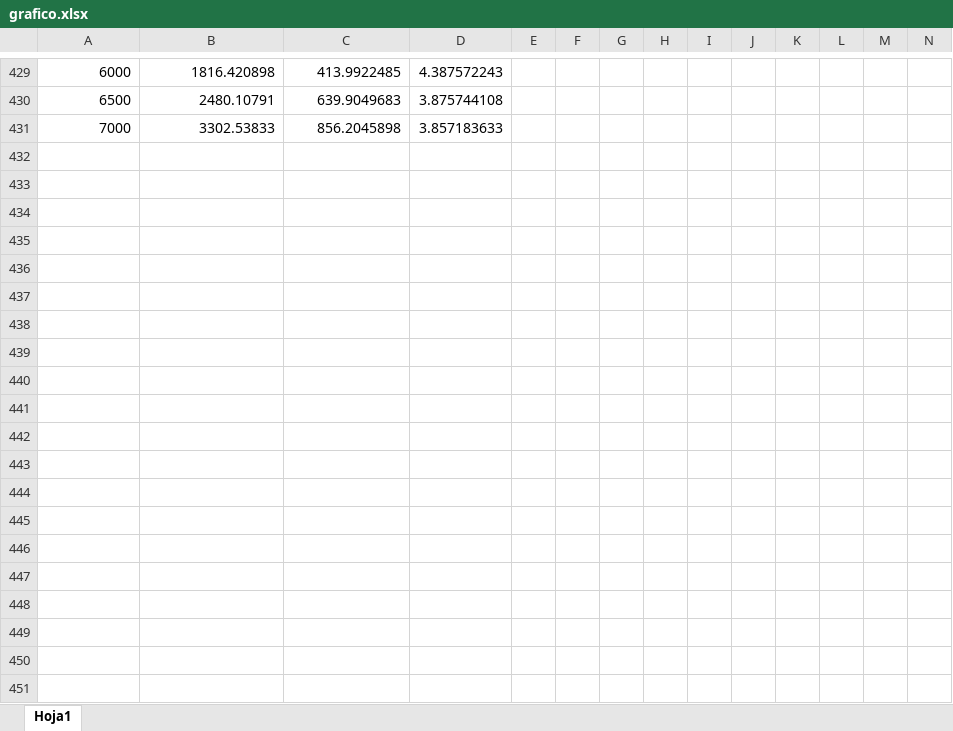
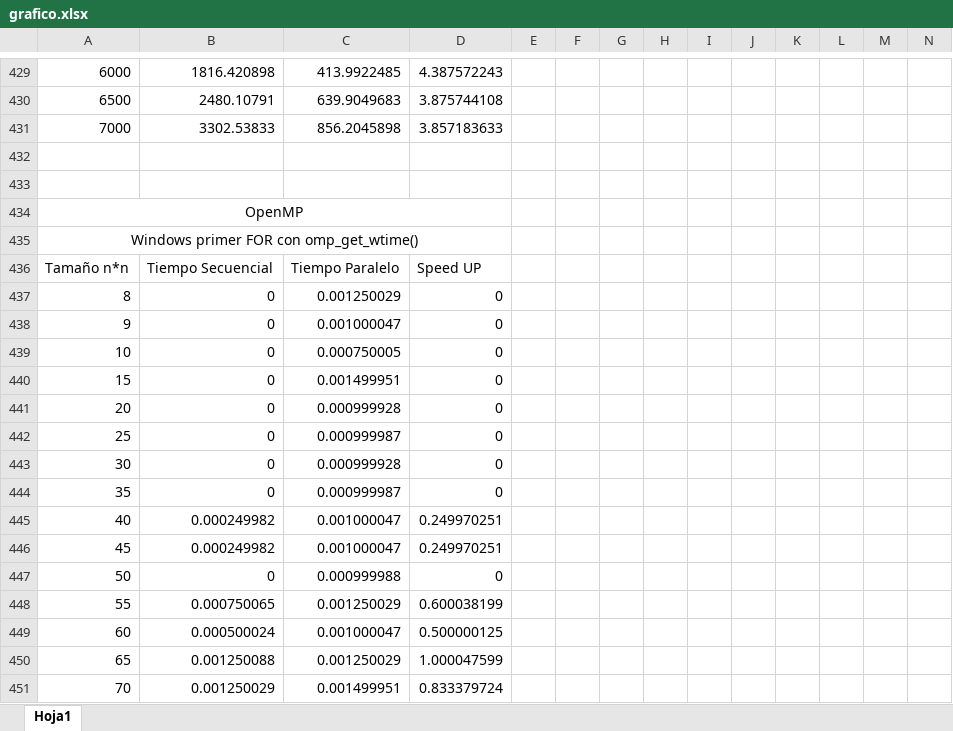
Before and after one commit to SeekingAura/UTPHPC, an Excel workbook: taller 3/grafico.xlsx, sheet Hoja1, drawn as a sheet; only a part is shown, gaps mark what is left out; values as stored, in another font and other column widths than the file's, no borders; charts and pictures not drawn; rows hold the shown columns only; the diff covers the shown part only; the diff names each change by its address in the sheet, - before the commit and + after, or states it on an @@ line.

Commit message:
Change func of measure time
changed chrono::high_resolution_clock::now(); to omp_get_wtime(); and updated grafico.xlsx with new data

```diff
--- a/taller 3/grafico.xlsx (sheet Hoja1)
+++ b/taller 3/grafico.xlsx (sheet Hoja1)
+row 432: (empty)
+row 433: (empty)
+row 434: OpenMP
+row 435: Windows primer FOR con omp_get_wtime()
+row 436: Tamaño n*n | Tiempo Secuencial | Tiempo Paralelo | Speed UP
+row 437: 8 | 0 | 0.001250029 | 0
+row 438: 9 | 0 | 0.001000047 | 0
+row 439: 10 | 0 | 0.000750005 | 0
+row 440: 15 | 0 | 0.001499951 | 0
+row 441: 20 | 0 | 0.000999928 | 0
+row 442: 25 | 0 | 0.000999987 | 0
+row 443: 30 | 0 | 0.000999928 | 0
+row 444: 35 | 0 | 0.000999987 | 0
+row 445: 40 | 0.000249982 | 0.001000047 | 0.249970251
+row 446: 45 | 0.000249982 | 0.001000047 | 0.249970251
+row 447: 50 | 0 | 0.000999988 | 0
+row 448: 55 | 0.000750065 | 0.001250029 | 0.600038199
+row 449: 60 | 0.000500024 | 0.001000047 | 0.500000125
+row 450: 65 | 0.001250088 | 0.001250029 | 1.000047599
+row 451: 70 | 0.001250029 | 0.001499951 | 0.833379724
```
Also changed, not shown: 22 added rows, cell formats, merged cells and row numbers in column A elsewhere in this sheet, charts or pictures, 10 other files.
